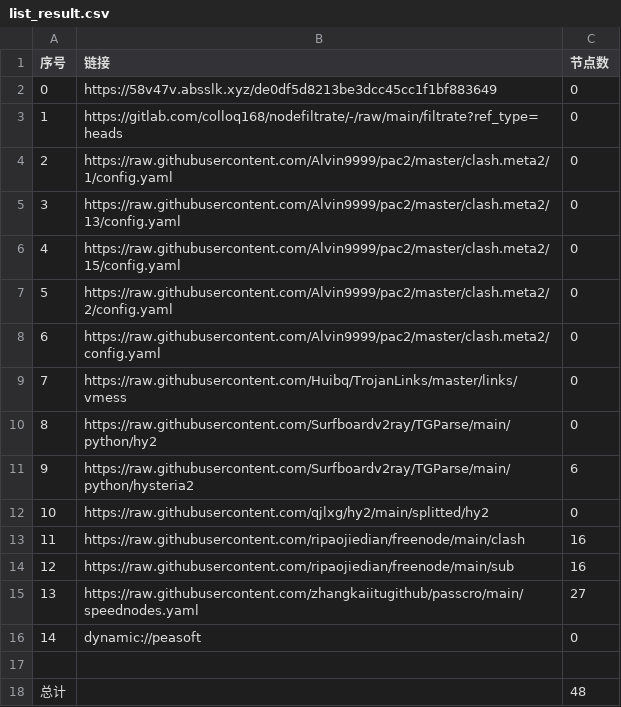
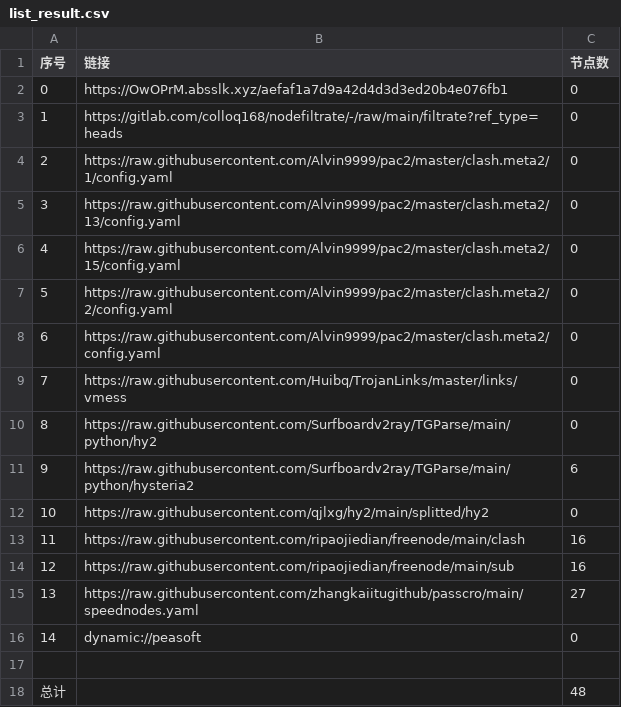
Before and after one commit to link8077/AutoMergePublicNodes, a CSV file: list_result.csv, drawn as a sheet.

```diff
--- a/list_result.csv
+++ b/list_result.csv
@@ -1,3 +1,3 @@
 序号,链接,节点数
-0,https://58v47v.absslk.xyz/de0df5d8213be3dcc45cc1f1bf883649,0
+0,https://OwOPrM.absslk.xyz/aefaf1a7d9a42d4d3d3ed20b4e076fb1,0
 1,https://gitlab.com/colloq168/nodefiltrate/-/raw/main/filtrate?ref_type=heads,0
```
Also changed, not shown: 3 other files.
